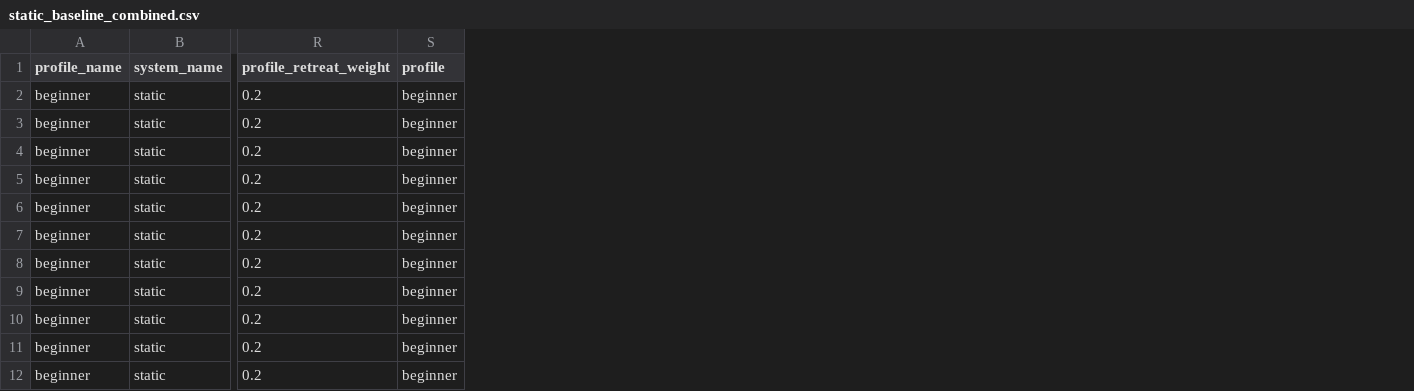
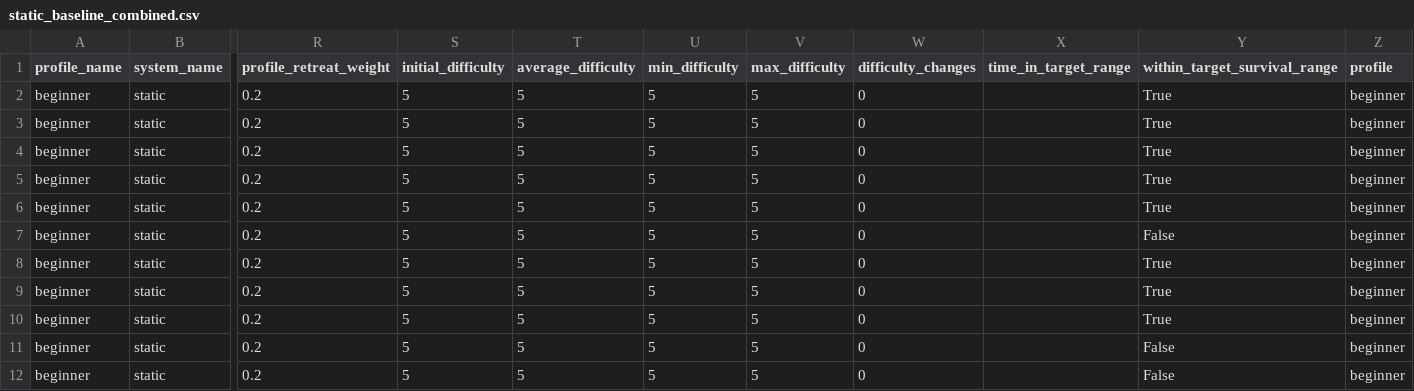
Before and after one commit to amirhmashhadi/rl-dda-game-dissertation, a CSV file: data/processed/static_baseline_combined.csv, drawn as a sheet; only a part is shown, gaps mark what is left out; the diff names each change by its address in the sheet, - before the commit and + after, or states it on an @@ line.

Commit message:
adjustments to static diff eda notebook

```diff
--- a/data/processed/static_baseline_combined.csv
+++ b/data/processed/static_baseline_combined.csv
+column S (initial_difficulty), rows 2-12: all 5
+column T (average_difficulty), rows 2-12: all 5
+column U (min_difficulty), rows 2-12: all 5
+column V (max_difficulty), rows 2-12: all 5
+column W (difficulty_changes), rows 2-12: all 0
+column X (time_in_target_range), empty
+column Y (within_target_survival_range), rows 2-12: True | True | True | True | True | False | True | True | True | False | False
```
Also changed, not shown: godot_project/game_project/data/raw/static_difficulty_5_beginner_logged.csv, godot_project/game_project/data/raw/static_difficulty_5_improving_logged.csv, 9 other files.
